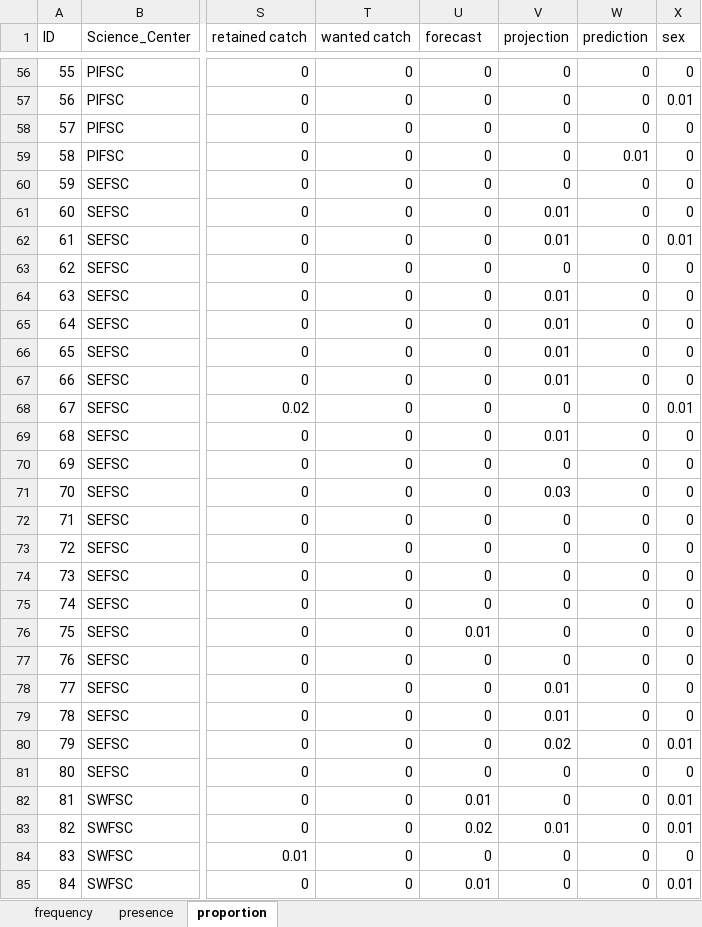
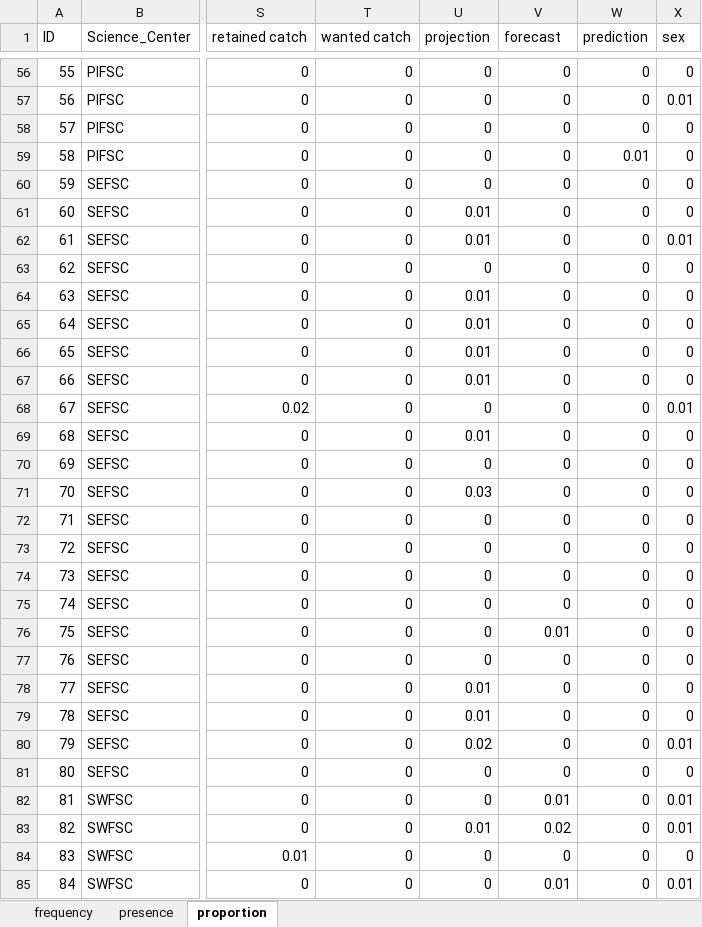
Before and after one commit to nmfs-fish-tools/fishdictionary, an Excel workbook: StockAssessment/top10_analysis.xlsx, sheet proportion, drawn as a sheet; only a part is shown, gaps mark what is left out; values as stored, in another font and other column widths than the file's, no borders; the diff covers the shown part only; the diff names each change by its address in the sheet, - before the commit and + after, or states it on an @@ line.

```diff
--- a/StockAssessment/top10_analysis.xlsx (sheet proportion)
+++ b/StockAssessment/top10_analysis.xlsx (sheet proportion)
-U1: forecast
+U1: projection
-V1: projection
+V1: forecast
-U61:U62 (projection): 0
+U61:U62 (projection): 0.01
-V61:V62 (forecast): 0.01
+V61:V62 (forecast): 0
-U64:U67 (projection): 0
+U64:U67 (projection): 0.01
-V64:V67 (forecast): 0.01
+V64:V67 (forecast): 0
-U69 (projection): 0
+U69 (projection): 0.01
-V69 (forecast): 0.01
+V69 (forecast): 0
-U71 (projection): 0
+U71 (projection): 0.03
-V71 (forecast): 0.03
+V71 (forecast): 0
-U76 (projection): 0.01
+U76 (projection): 0
-V76 (forecast): 0
+V76 (forecast): 0.01
-U78:U79 (projection): 0
+U78:U79 (projection): 0.01
-V78:V79 (forecast): 0.01
+V78:V79 (forecast): 0
-U80 (projection): 0
+U80 (projection): 0.02
-V80 (forecast): 0.02
+V80 (forecast): 0
-U82 (projection): 0.01
+U82 (projection): 0
-V82 (forecast): 0
+V82 (forecast): 0.01
-U83 (projection): 0.02
+U83 (projection): 0.01
-V83 (forecast): 0.01
+V83 (forecast): 0.02
-U85 (projection): 0.01
+U85 (projection): 0
-V85 (forecast): 0
+V85 (forecast): 0.01
```
Also changed, not shown: 24 edited cells elsewhere in this sheet, sheet presence, sheet frequency, StockAssessment/top20_analysis.xlsx, 4 other files.
